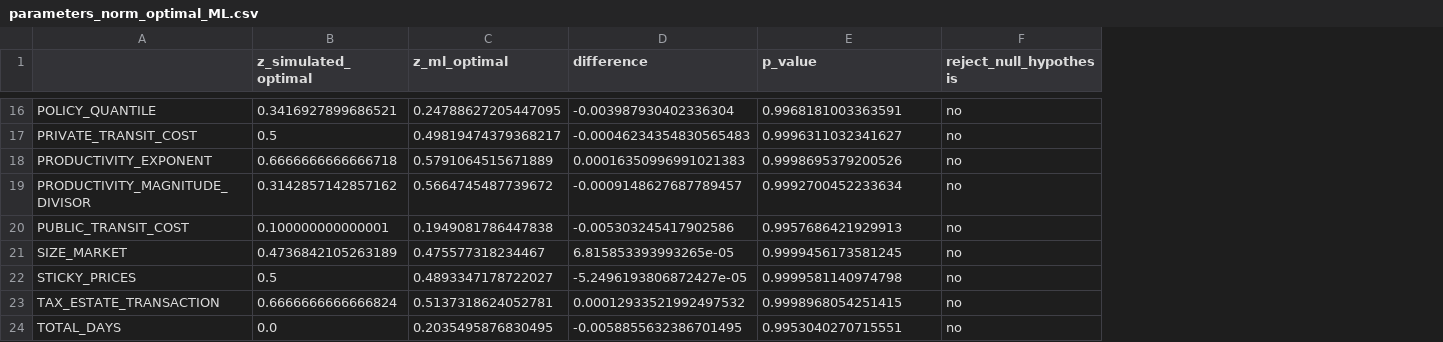
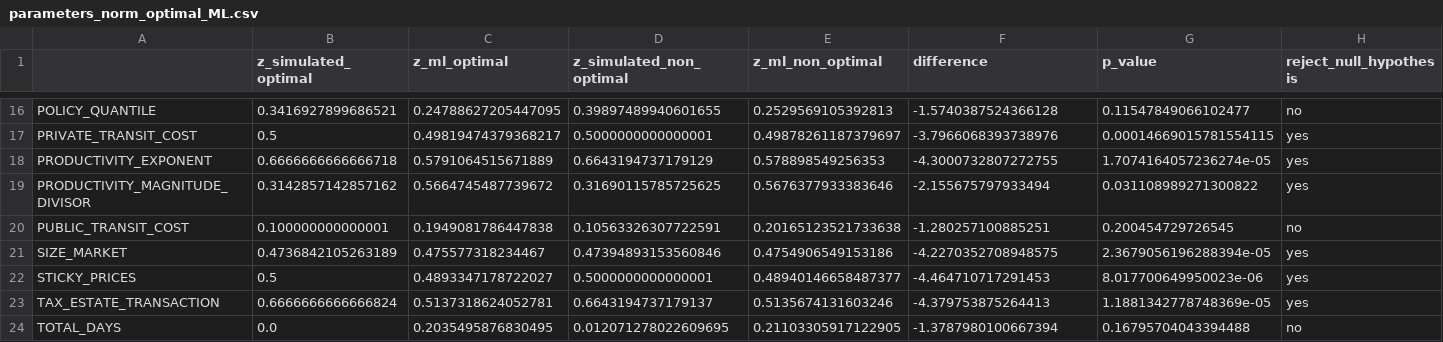
Before and after one commit to BAFurtado/MLsimulatesABMtowardsPolicy_outdated, a CSV file: pre_processed_data/parameters_norm_optimal_ML.csv, drawn as a sheet; only a part is shown, gaps mark what is left out; addresses are those after the commit; the diff covers the shown part only; the diff names each change by its address in the sheet, - before the commit and + after, or states it on an @@ line.

Commit message:
P-values for parameters. TBD p-values for dummies

```diff
--- a/pre_processed_data/parameters_norm_optimal_ML.csv
+++ b/pre_processed_data/parameters_norm_optimal_ML.csv
+column D (z_simulated_non_optimal), rows 16-24: 0.39897489940601655 | 0.5000000000000001 | 0.6643194737179129 | 0.31690115785725625 | 0.10563326307722591 | 0.47394893153560846 | 0.5000000000000001 | 0.6643194737179137 | 0.012071278022609695
+column E (z_ml_non_optimal), rows 16-24: 0.2529569105392813 | 0.49878261187379697 | 0.578898549256353 | 0.5676377933383646 | 0.20165123521733638 | 0.4754906549153186 | 0.48940146658487377 | 0.5135674131603246 | 0.21103305917122905
-F16 (difference): -0.003987930402336304
+F16 (difference): -1.5740387524366128
-G16 (p_value): 0.9968181003363591
+G16 (p_value): 0.11547849066102477
-F17 (difference): -0.00046234354830565483
+F17 (difference): -3.7966068393738976
-G17 (p_value): 0.9996311032341627
+G17 (p_value): 0.00014669015781554115
-H17:H19 (reject_null_hypothesis): no
+H17:H19 (reject_null_hypothesis): yes
-F18 (difference): 0.00016350996991021383
+F18 (difference): -4.3000732807272755
-G18 (p_value): 0.9998695379200526
+G18 (p_value): 1.7074164057236274e-05
-F19 (difference): -0.0009148627687789457
+F19 (difference): -2.155675797933494
-G19 (p_value): 0.9992700452233634
+G19 (p_value): 0.031108989271300822
-F20 (difference): -0.005303245417902586
+F20 (difference): -1.280257100885251
-G20 (p_value): 0.9957686421929913
+G20 (p_value): 0.200454729726545
-F21 (difference): 6.815853393993265e-05
+F21 (difference): -4.2270352708948575
-G21 (p_value): 0.9999456173581245
+G21 (p_value): 2.3679056196288394e-05
-H21:H23 (reject_null_hypothesis): no
+H21:H23 (reject_null_hypothesis): yes
-F22 (difference): -5.2496193806872427e-05
+F22 (difference): -4.464710717291453
-G22 (p_value): 0.9999581140974798
+G22 (p_value): 8.017700649950023e-06
-F23 (difference): 0.00012933521992497532
+F23 (difference): -4.379753875264413
-G23 (p_value): 0.9998968054251415
+G23 (p_value): 1.1881342778748369e-05
-F24 (difference): -0.0058855632386701495
+F24 (difference): -1.3787980100667394
-G24 (p_value): 0.9953040270715551
+G24 (p_value): 0.16795704043394488
```
Also changed, not shown: 39 edited cells elsewhere in this file, 24 other files.
